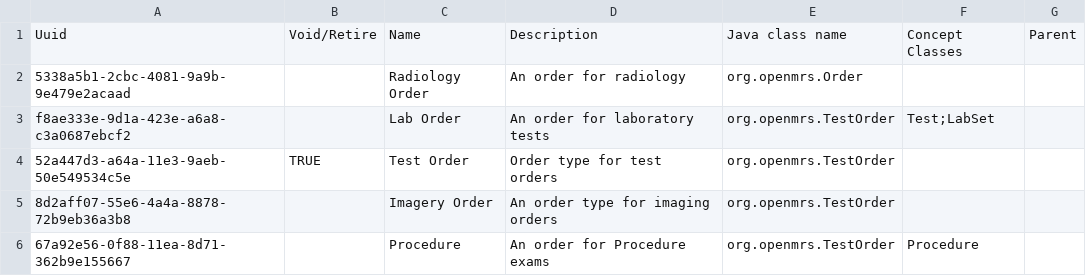
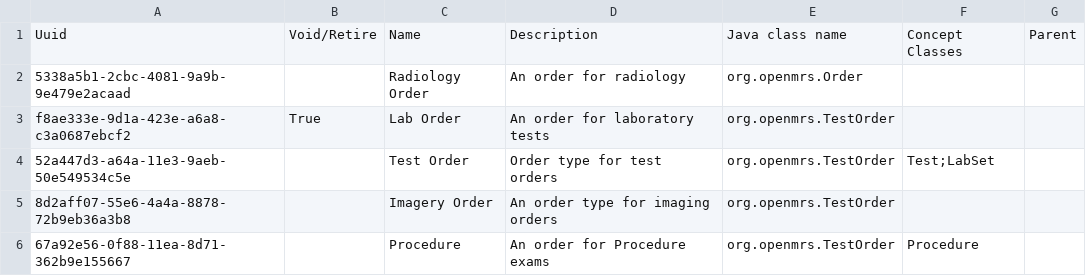
Before and after one commit to isaac-maya/UVL-EMR, a CSV file: sites/mugamba/configs/openmrs/initializer_config/ordertypes/ordertypes.csv, drawn as a sheet.

Commit message:
Add fixes and updates related to the Order types and Odoo sync (#171)
* Update the EIP FHIR Resources variable to include Procedures

* Retire the Lab order and use the default test order

```diff
--- a/sites/mugamba/configs/openmrs/initializer_config/ordertypes/ordertypes.csv
+++ b/sites/mugamba/configs/openmrs/initializer_config/ordertypes/ordertypes.csv
@@ -2,4 +2,4 @@ Uuid,Void/Retire,Name,Description,Java class name,Concept Classes,Parent
 5338a5b1-2cbc-4081-9a9b-9e479e2acaad,,Radiology Order,An order for radiology,org.openmrs.Order,,
-f8ae333e-9d1a-423e-a6a8-c3a0687ebcf2,,Lab Order,An order for laboratory tests,org.openmrs.TestOrder,Test;LabSet,
-52a447d3-a64a-11e3-9aeb-50e549534c5e,TRUE,Test Order,Order type for test orders,org.openmrs.TestOrder,,
+f8ae333e-9d1a-423e-a6a8-c3a0687ebcf2,True,Lab Order,An order for laboratory tests,org.openmrs.TestOrder,,
+52a447d3-a64a-11e3-9aeb-50e549534c5e,,Test Order,Order type for test orders,org.openmrs.TestOrder,Test;LabSet,
 8d2aff07-55e6-4a4a-8878-72b9eb36a3b8,,Imagery Order, An order type for imaging orders,org.openmrs.TestOrder,,
```
Also changed, not shown: 2 other files.
